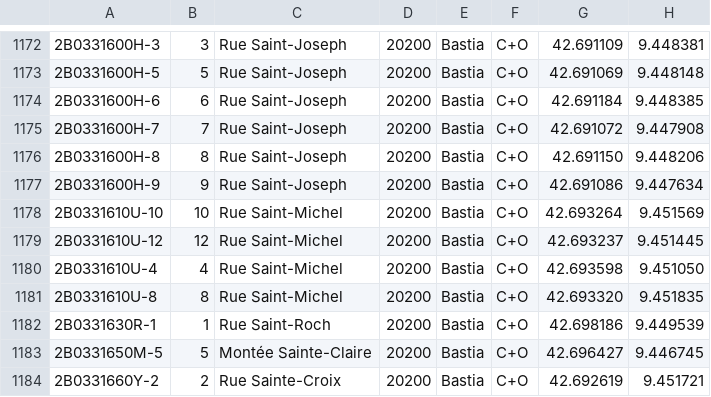
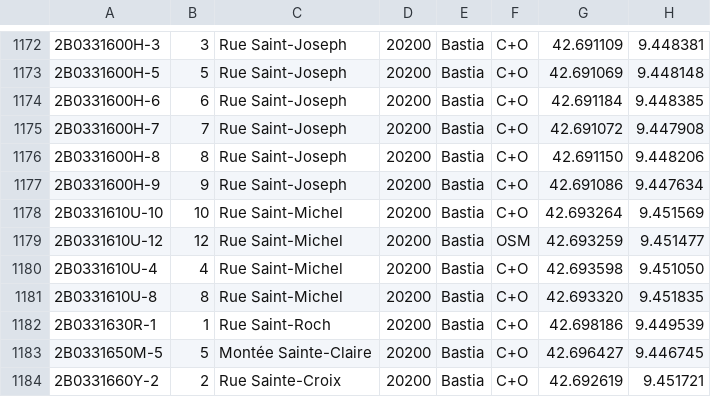
Before and after one commit to osm-fr/bano-data, a CSV file: bano-2B.csv, drawn as a sheet; only a part is shown, gaps mark what is left out.

```diff
--- a/bano-2B.csv
+++ b/bano-2B.csv
@@ -1178,3 +1178,3 @@
 2B0331610U-10,10,Rue Saint-Michel,20200,Bastia,C+O,42.693264,9.451569
-2B0331610U-12,12,Rue Saint-Michel,20200,Bastia,C+O,42.693237,9.451445
+2B0331610U-12,12,Rue Saint-Michel,20200,Bastia,OSM,42.693259,9.451477
 2B0331610U-4,4,Rue Saint-Michel,20200,Bastia,C+O,42.693598,9.451050
```
Also changed, not shown: bano-48.csv, 8 other files.
